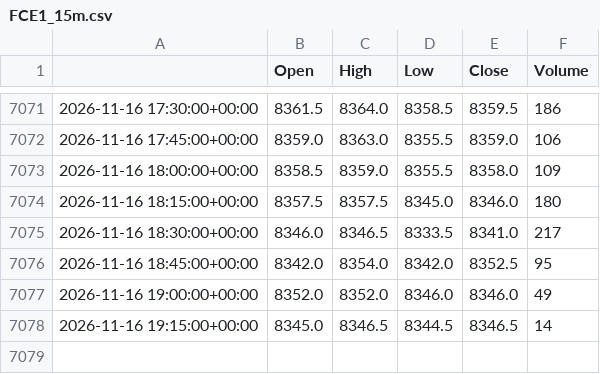
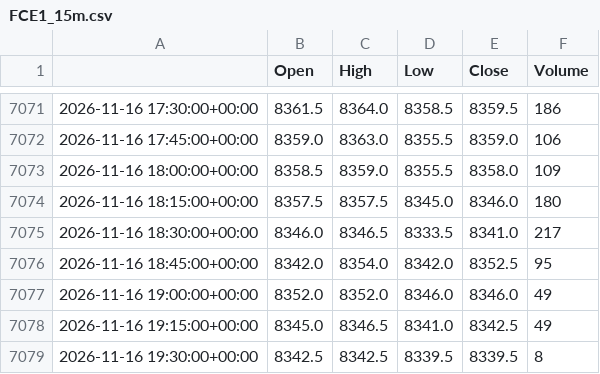
Before and after one commit to loljack01/AutoTrader, a CSV file: data/cache/FCE1_15m.csv, drawn as a sheet; only a part is shown, gaps mark what is left out.

```diff
--- a/data/cache/FCE1_15m.csv
+++ b/data/cache/FCE1_15m.csv
@@ -7077,2 +7077,3 @@
 2026-11-16 19:00:00+00:00,8352.0,8352.0,8346.0,8346.0,49
-2026-11-16 19:15:00+00:00,8345.0,8346.5,8344.5,8346.5,14
+2026-11-16 19:15:00+00:00,8345.0,8346.5,8341.0,8342.5,49
+2026-11-16 19:30:00+00:00,8342.5,8342.5,8339.5,8339.5,8
```
